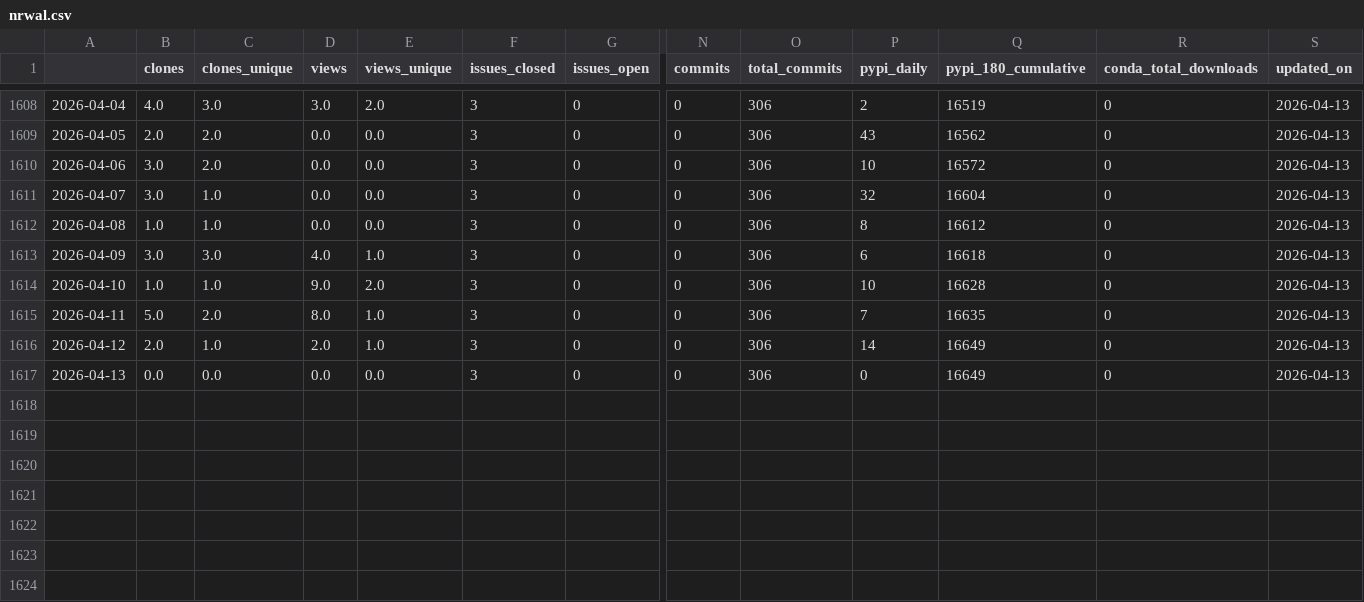
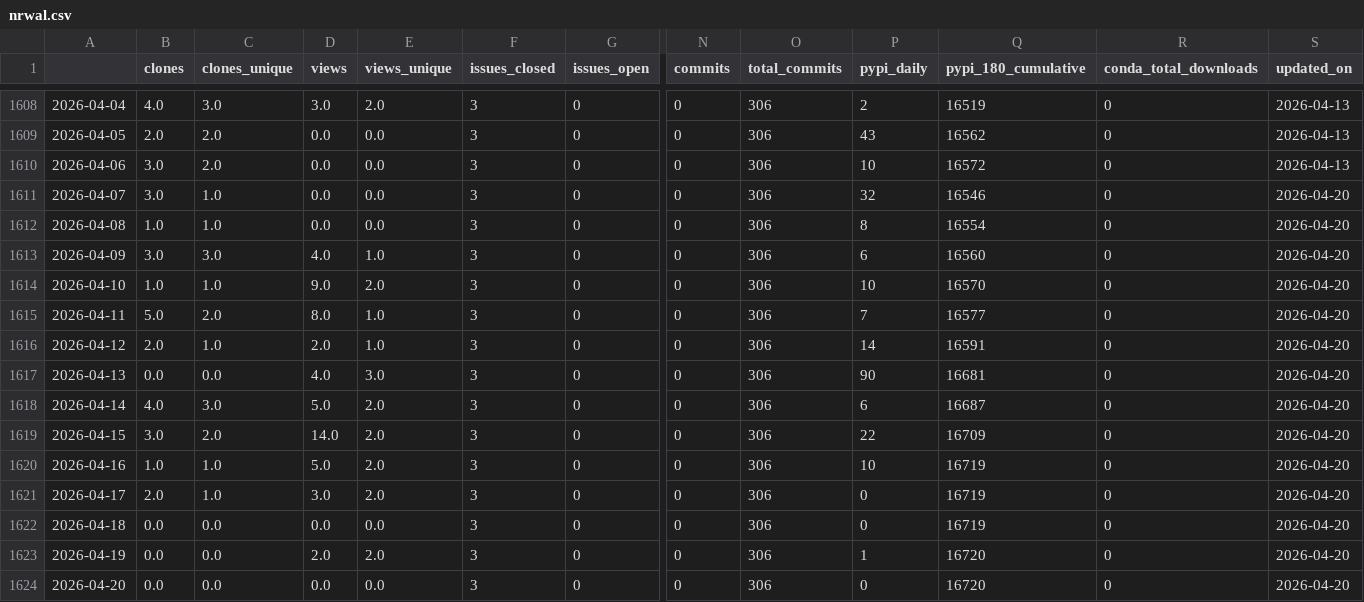
Before and after one commit to NatLabRockies/osos, a CSV file: data/nrwal.csv, drawn as a sheet; only a part is shown, gaps mark what is left out; rows hold the shown columns only; the diff names each change by its address in the sheet, - before the commit and + after, or states it on an @@ line.

```diff
--- a/data/nrwal.csv
+++ b/data/nrwal.csv
-Q1611 (pypi_180_cumulative): 16604
+Q1611 (pypi_180_cumulative): 16546
-S1611:S1617 (updated_on): 2026-04-13
+S1611:S1617 (updated_on): 2026-04-20
-Q1612 (pypi_180_cumulative): 16612
+Q1612 (pypi_180_cumulative): 16554
-Q1613 (pypi_180_cumulative): 16618
+Q1613 (pypi_180_cumulative): 16560
-Q1614 (pypi_180_cumulative): 16628
+Q1614 (pypi_180_cumulative): 16570
-Q1615 (pypi_180_cumulative): 16635
+Q1615 (pypi_180_cumulative): 16577
-Q1616 (pypi_180_cumulative): 16649
+Q1616 (pypi_180_cumulative): 16591
-D1617 (views): 0.0
+D1617 (views): 4.0
-E1617 (views_unique): 0.0
+E1617 (views_unique): 3.0
-P1617 (pypi_daily): 0
+P1617 (pypi_daily): 90
-Q1617 (pypi_180_cumulative): 16649
+Q1617 (pypi_180_cumulative): 16681
+row 1618: 2026-04-14 | 4.0 | 3.0 | 5.0 | 2.0 | 3 | 0 | 0 | 306 | 6 | 16687 | 0 | 2026-04-20
+row 1619: 2026-04-15 | 3.0 | 2.0 | 14.0 | 2.0 | 3 | 0 | 0 | 306 | 22 | 16709 | 0 | 2026-04-20
+row 1620: 2026-04-16 | 1.0 | 1.0 | 5.0 | 2.0 | 3 | 0 | 0 | 306 | 10 | 16719 | 0 | 2026-04-20
+row 1621: 2026-04-17 | 2.0 | 1.0 | 3.0 | 2.0 | 3 | 0 | 0 | 306 | 0 | 16719 | 0 | 2026-04-20
+row 1622: 2026-04-18 | 0.0 | 0.0 | 0.0 | 0.0 | 3 | 0 | 0 | 306 | 0 | 16719 | 0 | 2026-04-20
+row 1623: 2026-04-19 | 0.0 | 0.0 | 2.0 | 2.0 | 3 | 0 | 0 | 306 | 1 | 16720 | 0 | 2026-04-20
+row 1624: 2026-04-20 | 0.0 | 0.0 | 0.0 | 0.0 | 3 | 0 | 0 | 306 | 0 | 16720 | 0 | 2026-04-20
```
Also changed, not shown: data/phygnn.csv, data/rev.csv, 20 other files.
